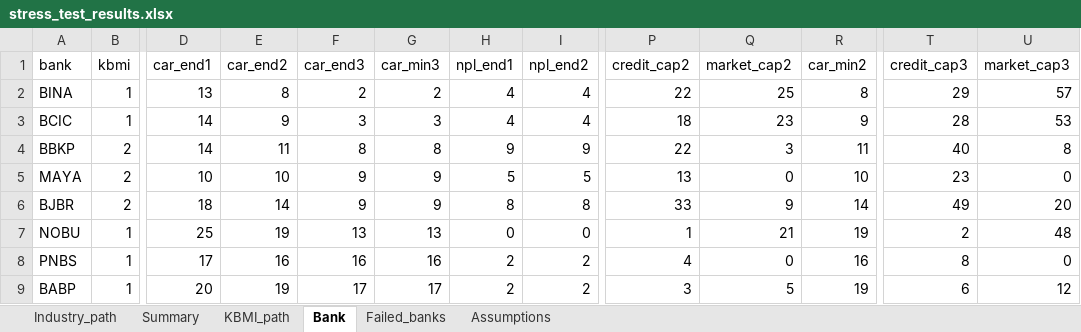
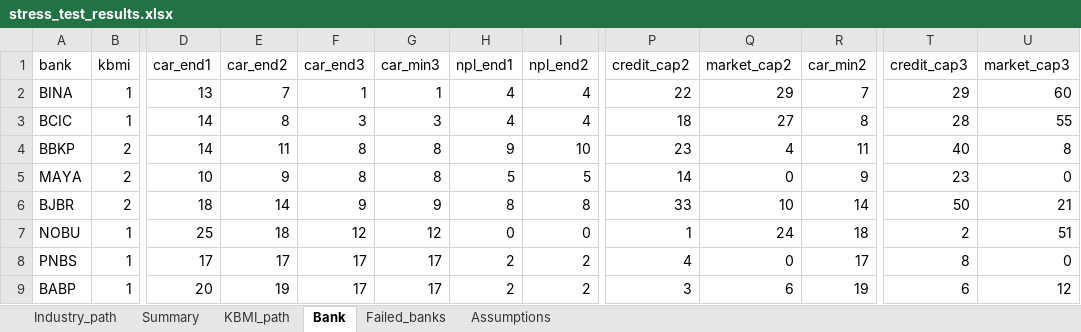
Before and after one commit to muhamadhaikal128/banking-stress-test, an Excel workbook: output/tables/stress_test_results.xlsx, sheet Bank, drawn as a sheet; only a part is shown, gaps mark what is left out; values as stored, in another font and other column widths than the file's, no borders; the diff covers the shown part only; the diff names each change by its address in the sheet, - before the commit and + after, or states it on an @@ line.

```diff
--- a/output/tables/stress_test_results.xlsx (sheet Bank)
+++ b/output/tables/stress_test_results.xlsx (sheet Bank)
-E2 (car_end2): 8
+E2 (car_end2): 7
-F2 (car_end3): 2
+F2 (car_end3): 1
-G2 (car_min3): 2
+G2 (car_min3): 1
-Q2 (market_cap2): 25
+Q2 (market_cap2): 29
-R2 (car_min2): 8
+R2 (car_min2): 7
-U2 (market_cap3): 57
+U2 (market_cap3): 60
-E3 (car_end2): 9
+E3 (car_end2): 8
-Q3 (market_cap2): 23
+Q3 (market_cap2): 27
-R3 (car_min2): 9
+R3 (car_min2): 8
-U3 (market_cap3): 53
+U3 (market_cap3): 55
-I4 (npl_end2): 9
+I4 (npl_end2): 10
-P4 (credit_cap2): 22
+P4 (credit_cap2): 23
-Q4 (market_cap2): 3
+Q4 (market_cap2): 4
-E5 (car_end2): 10
+E5 (car_end2): 9
-F5 (car_end3): 9
+F5 (car_end3): 8
-G5 (car_min3): 9
+G5 (car_min3): 8
-P5 (credit_cap2): 13
+P5 (credit_cap2): 14
-R5 (car_min2): 10
+R5 (car_min2): 9
-Q6 (market_cap2): 9
+Q6 (market_cap2): 10
-T6 (credit_cap3): 49
+T6 (credit_cap3): 50
-U6 (market_cap3): 20
+U6 (market_cap3): 21
-E7 (car_end2): 19
+E7 (car_end2): 18
-F7 (car_end3): 13
+F7 (car_end3): 12
-G7 (car_min3): 13
+G7 (car_min3): 12
-Q7 (market_cap2): 21
+Q7 (market_cap2): 24
-R7 (car_min2): 19
+R7 (car_min2): 18
-U7 (market_cap3): 48
+U7 (market_cap3): 51
-E8 (car_end2): 16
+E8 (car_end2): 17
-F8 (car_end3): 16
+F8 (car_end3): 17
-G8 (car_min3): 16
+G8 (car_min3): 17
-R8 (car_min2): 16
+R8 (car_min2): 17
-Q9 (market_cap2): 5
+Q9 (market_cap2): 6
```
Also changed, not shown: 3 added rows, 3 removed rows and 44 edited cells elsewhere in this sheet, sheet KBMI_path, sheet Failed_banks, sheet Summary, sheet Industry_path, output/tables/satellite_models.xlsx, 22 other files.
